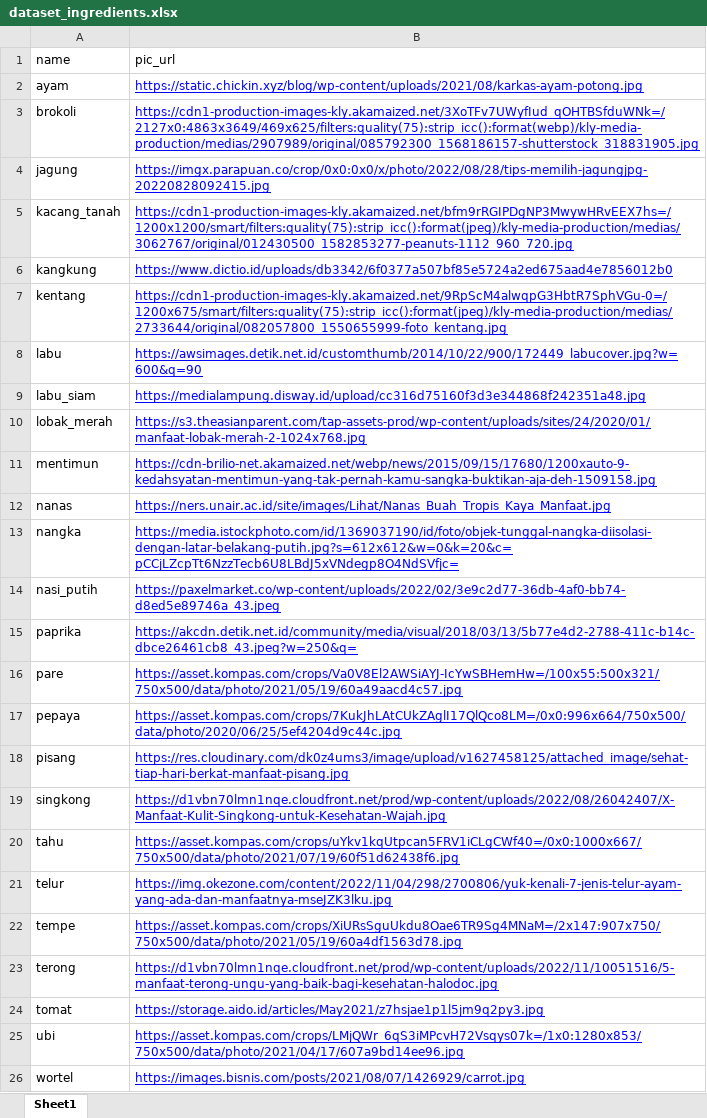
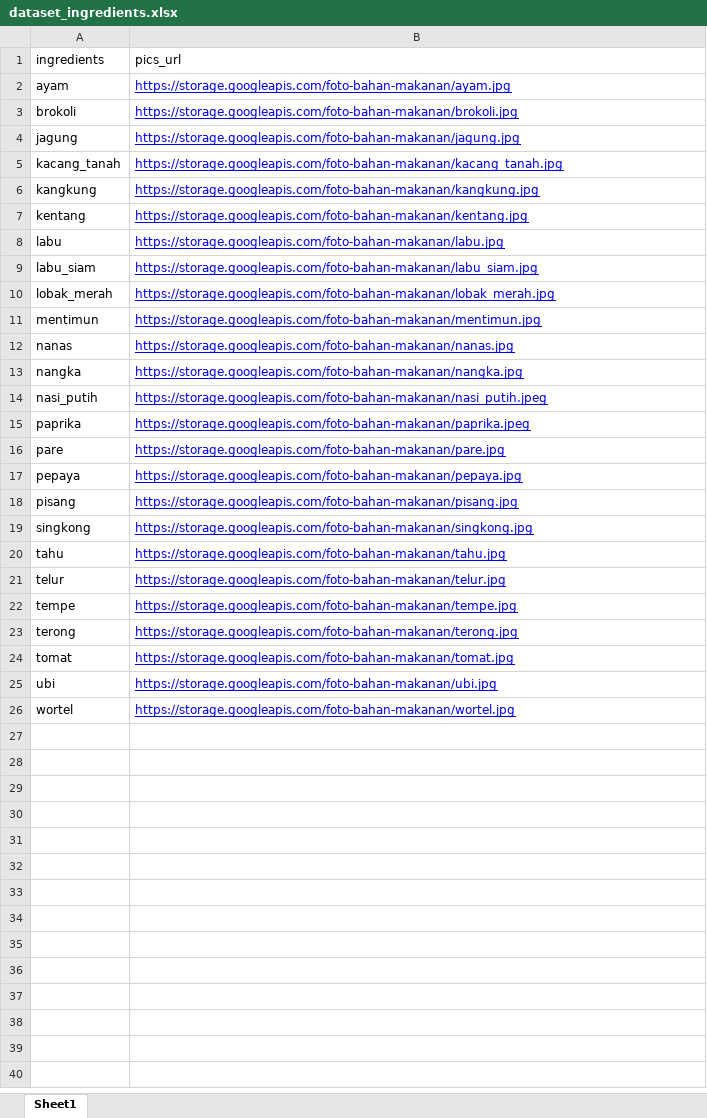
Before and after one commit to CookMateBangkit/CookMate-API, an Excel workbook: dataset_ingredients.xlsx, sheet Sheet1, drawn as a sheet; values as stored, in another font and other column widths than the file's, no borders; charts and pictures not drawn; removed rows and columns are numbered as before the commit, all else as after; the diff names each change by its address in the sheet, - before the commit and + after, or states it on an @@ line.

Commit message:
new cleaned dataset, /recommend endpoint

```diff
--- a/dataset_ingredients.xlsx (sheet Sheet1)
+++ b/dataset_ingredients.xlsx (sheet Sheet1)
-row 1: name | pic_url
+row 1: ingredients | pics_url
-B2: https://static.chickin.xyz/blog/wp-content/uploads/2021/08/karkas-ayam-potong.jpg
+B2: https://storage.googleapis.com/foto-bahan-makanan/ayam.jpg
-B3: https://cdn1-production-images-kly.akamaized.net/3XoTFv7UWyfIud_qOHTBSfduWNk=/2127x0:4863x3649/469x625/filters:quality(75):strip_icc():format(webp)/kly-media-production/medias/2907989/original/085792300_1568186157-shutterstock_318831905.jpg
+B3: https://storage.googleapis.com/foto-bahan-makanan/brokoli.jpg
-B4: https://imgx.parapuan.co/crop/0x0:0x0/x/photo/2022/08/28/tips-memilih-jagungjpg-20220828092415.jpg
+B4: https://storage.googleapis.com/foto-bahan-makanan/jagung.jpg
-B5: https://cdn1-production-images-kly.akamaized.net/bfm9rRGIPDgNP3MwywHRvEEX7hs=/1200x1200/smart/filters:quality(75):strip_icc():format(jpeg)/kly-media-production/medias/3062767/original/012430500_1582853277-peanuts-1112_960_720.jpg
+B5: https://storage.googleapis.com/foto-bahan-makanan/kacang_tanah.jpg
-B6: https://www.dictio.id/uploads/db3342/6f0377a507bf85e5724a2ed675aad4e7856012b0
+B6: https://storage.googleapis.com/foto-bahan-makanan/kangkung.jpg
-B7: https://cdn1-production-images-kly.akamaized.net/9RpScM4alwqpG3HbtR7SphVGu-0=/1200x675/smart/filters:quality(75):strip_icc():format(jpeg)/kly-media-production/medias/2733644/original/082057800_1550655999-foto_kentang.jpg
+B7: https://storage.googleapis.com/foto-bahan-makanan/kentang.jpg
-B8: https://awsimages.detik.net.id/customthumb/2014/10/22/900/172449_labucover.jpg?w=600&q=90
+B8: https://storage.googleapis.com/foto-bahan-makanan/labu.jpg
-B9: https://medialampung.disway.id/upload/cc316d75160f3d3e344868f242351a48.jpg
+B9: https://storage.googleapis.com/foto-bahan-makanan/labu_siam.jpg
-B10: https://s3.theasianparent.com/tap-assets-prod/wp-content/uploads/sites/24/2020/01/manfaat-lobak-merah-2-1024x768.jpg
+B10: https://storage.googleapis.com/foto-bahan-makanan/lobak_merah.jpg
-B11: https://cdn-brilio-net.akamaized.net/webp/news/2015/09/15/17680/1200xauto-9-kedahsyatan-mentimun-yang-tak-pernah-kamu-sangka-buktikan-aja-deh-1509158.jpg
+B11: https://storage.googleapis.com/foto-bahan-makanan/mentimun.jpg
-B12: https://ners.unair.ac.id/site/images/Lihat/Nanas_Buah_Tropis_Kaya_Manfaat.jpg
+B12: https://storage.googleapis.com/foto-bahan-makanan/nanas.jpg
-B13: https://media.istockphoto.com/id/1369037190/id/foto/objek-tunggal-nangka-diisolasi-dengan-latar-belakang-putih.jpg?s=612x612&w=0&k=20&c=pCCjLZcpTt6NzzTecb6U8LBdJ5xVNdegp8O4NdSVfjc=
+B13: https://storage.googleapis.com/foto-bahan-makanan/nangka.jpg
-B14: https://paxelmarket.co/wp-content/uploads/2022/02/3e9c2d77-36db-4af0-bb74-d8ed5e89746a_43.jpeg
+B14: https://storage.googleapis.com/foto-bahan-makanan/nasi_putih.jpeg
-B15: https://akcdn.detik.net.id/community/media/visual/2018/03/13/5b77e4d2-2788-411c-b14c-dbce26461cb8_43.jpeg?w=250&q=
+B15: https://storage.googleapis.com/foto-bahan-makanan/paprika.jpeg
-B16: https://asset.kompas.com/crops/Va0V8El2AWSiAYJ-IcYwSBHemHw=/100x55:500x321/750x500/data/photo/2021/05/19/60a49aacd4c57.jpg
+B16: https://storage.googleapis.com/foto-bahan-makanan/pare.jpg
-B17: https://asset.kompas.com/crops/7KukJhLAtCUkZAglI17QlQco8LM=/0x0:996x664/750x500/data/photo/2020/06/25/5ef4204d9c44c.jpg
+B17: https://storage.googleapis.com/foto-bahan-makanan/pepaya.jpg
-B18: https://res.cloudinary.com/dk0z4ums3/image/upload/v1627458125/attached_image/sehat-tiap-hari-berkat-manfaat-pisang.jpg
+B18: https://storage.googleapis.com/foto-bahan-makanan/pisang.jpg
-B19: https://d1vbn70lmn1nqe.cloudfront.net/prod/wp-content/uploads/2022/08/26042407/X-Manfaat-Kulit-Singkong-untuk-Kesehatan-Wajah.jpg
+B19: https://storage.googleapis.com/foto-bahan-makanan/singkong.jpg
-B20: https://asset.kompas.com/crops/uYkv1kqUtpcan5FRV1iCLgCWf40=/0x0:1000x667/750x500/data/photo/2021/07/19/60f51d62438f6.jpg
+B20: https://storage.googleapis.com/foto-bahan-makanan/tahu.jpg
-B21: https://img.okezone.com/content/2022/11/04/298/2700806/yuk-kenali-7-jenis-telur-ayam-yang-ada-dan-manfaatnya-mseJZK3lku.jpg
+B21: https://storage.googleapis.com/foto-bahan-makanan/telur.jpg
-B22: https://asset.kompas.com/crops/XiURsSguUkdu8Oae6TR9Sg4MNaM=/2x147:907x750/750x500/data/photo/2021/05/19/60a4df1563d78.jpg
+B22: https://storage.googleapis.com/foto-bahan-makanan/tempe.jpg
-B23: https://d1vbn70lmn1nqe.cloudfront.net/prod/wp-content/uploads/2022/11/10051516/5-manfaat-terong-ungu-yang-baik-bagi-kesehatan-halodoc.jpg
+B23: https://storage.googleapis.com/foto-bahan-makanan/terong.jpg
-B24: https://storage.aido.id/articles/May2021/z7hsjae1p1l5jm9q2py3.jpg
+B24: https://storage.googleapis.com/foto-bahan-makanan/tomat.jpg
-B25: https://asset.kompas.com/crops/LMjQWr_6qS3iMPcvH72Vsqys07k=/1x0:1280x853/750x500/data/photo/2021/04/17/607a9bd14ee96.jpg
+B25: https://storage.googleapis.com/foto-bahan-makanan/ubi.jpg
-B26: https://images.bisnis.com/posts/2021/08/07/1426929/carrot.jpg
+B26: https://storage.googleapis.com/foto-bahan-makanan/wortel.jpg
```
Also changed, not shown: charts or pictures, dataset_recipes.xlsx, 2 other files.
